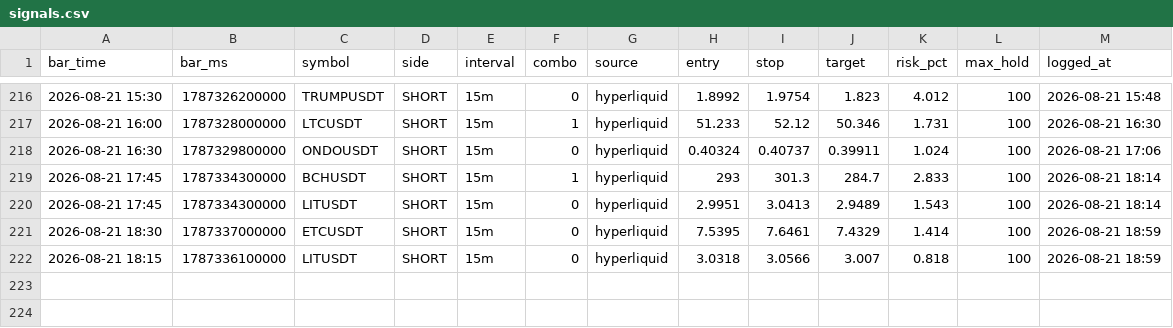
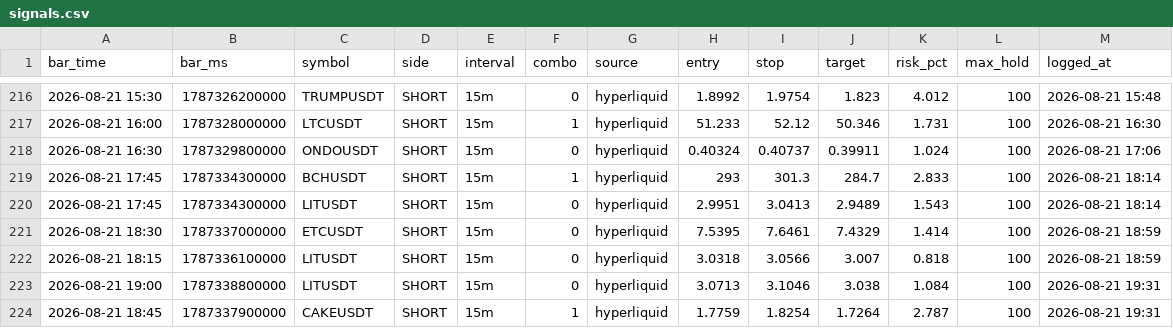
Before and after one commit to igore4eek/oz-scanner, a CSV file: signals.csv, drawn as a sheet; only a part is shown, gaps mark what is left out; the diff names each change by its address in the sheet, - before the commit and + after, or states it on an @@ line.

```diff
--- a/signals.csv
+++ b/signals.csv
+row 223: 2026-08-21 19:00 | 1787338800000 | LITUSDT | SHORT | 15m | 0 | hyperliquid | 3.0713 | 3.1046 | 3.038 | 1.084 | 100 | 2026-08-21 19:31
+row 224: 2026-08-21 18:45 | 1787337900000 | CAKEUSDT | SHORT | 15m | 1 | hyperliquid | 1.7759 | 1.8254 | 1.7264 | 2.787 | 100 | 2026-08-21 19:31
```
Also changed, not shown: 1 other file.
